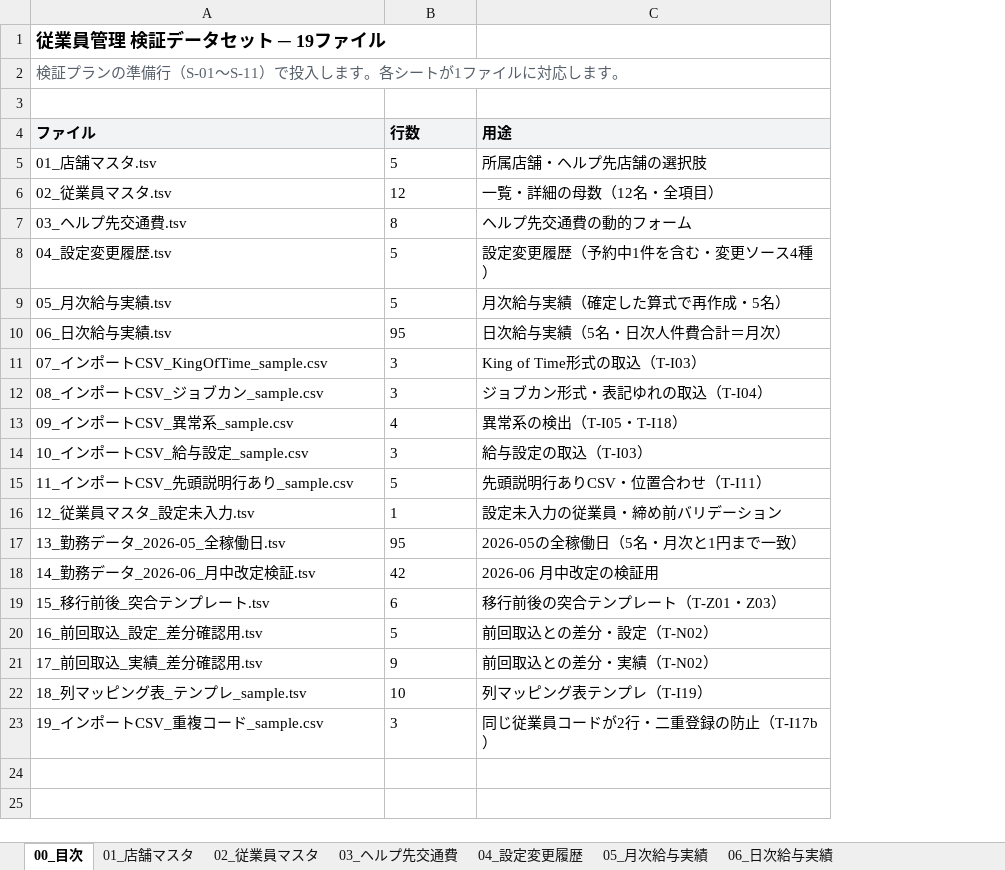
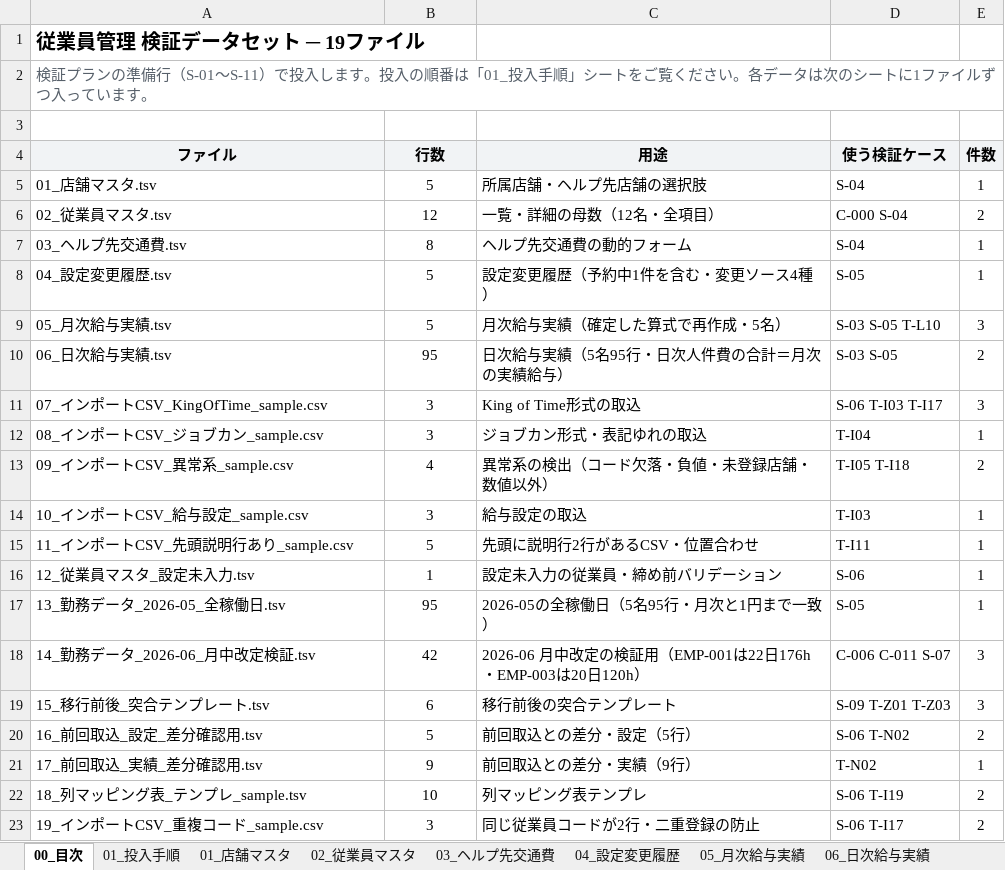
Before and after one commit to suguru789987/rakmy-employee-mgmt-spec, an Excel workbook: 20260805_従業員管理_04_検証データセット.xlsx, sheet 00_目次, drawn as a sheet; values as stored, in another font and other column widths than the file's, no borders; the diff names each change by its address in the sheet, - before the commit and + after, or states it on an @@ line.

```diff
--- a/20260805_従業員管理_04_検証データセット.xlsx (sheet 00_目次)
+++ b/20260805_従業員管理_04_検証データセット.xlsx (sheet 00_目次)
+sheet tab: 01_投入手順
+column D (使う検証ケース), rows 5-23: S-04 | C-000 S-04 | S-04 | S-05 | S-03 S-05 T-L10 | S-03 S-05 | S-06 T-I03 T-I17 | T-I04 | T-I05 T-I18 | T-I03 | T-I11 | S-06 | S-05 | C-006 C-011 S-07 | S-09 T-Z01 T-Z03 | S-06 T-N02 | T-N02 | S-06 T-I19 | S-06 T-I17
+column E (件数), rows 5-23: 1 | 2 | 1 | 1 | 3 | 2 | 3 | 1 | 2 | 1 | 1 | 1 | 1 | 3 | 3 | 2 | 1 | 2 | 2
@@ A1 text size: larger @@
-A2 (ファイル): …します。各シートが1ファイルに対応します。
+A2 (ファイル): …します。投入の順番は「01_投入手順」シートをご覧ください。各データは次のシートに1ファイルずつ入っています。
+A2:E2 merged
-A4:C4 alignment: left
+A4:C4 alignment: center
-B5:B23 alignment: left
+B5:B23 alignment: center
-C10 (用途): 日次給与実績（5名・日次人件費合計＝月次）
+C10 (用途): 日次給与実績（5名95行・日次人件費の合計＝月次の実績給与）
-C11 (用途): King of Time形式の取込（T-I03）
+C11 (用途): King of Time形式の取込
-C12 (用途): ジョブカン形式・表記ゆれの取込（T-I04）
+C12 (用途): ジョブカン形式・表記ゆれの取込
-C13 (用途): 異常系の検出（T-I05・T-I18）
+C13 (用途): 異常系の検出（コード欠落・負値・未登録店舗・数値以外）
-C14 (用途): 給与設定の取込（T-I03）
+C14 (用途): 給与設定の取込
-C15 (用途): 先頭説明行ありCSV・位置合わせ（T-I11）
+C15 (用途): 先頭に説明行2行があるCSV・位置合わせ
-C17 (用途): 2026-05の全稼働日（5名・月次と1円まで一致）
+C17 (用途): 2026-05の全稼働日（5名95行・月次と1円まで一致）
-C18 (用途): 2026-06 月中改定の検証用
+C18 (用途): 2026-06 月中改定の検証用（EMP-001は22日176h・EMP-003は20日120h）
-C19 (用途): 移行前後の突合テンプレート（T-Z01・Z03）
+C19 (用途): 移行前後の突合テンプレート
-C20 (用途): 前回取込との差分・設定（T-N02）
+C20 (用途): 前回取込との差分・設定（5行）
-C21 (用途): 前回取込との差分・実績（T-N02）
+C21 (用途): 前回取込との差分・実績（9行）
-C22 (用途): 列マッピング表テンプレ（T-I19）
+C22 (用途): 列マッピング表テンプレ
-C23 (用途): 同じ従業員コードが2行・二重登録の防止（T-I17b）
+C23 (用途): 同じ従業員コードが2行・二重登録の防止
```
Also changed, not shown: sheet 12_従業員マスタ_設定未入力, sheet 01_店舗マスタ, sheet 10_インポートCSV_給与設定_sample, sheet 16_前回取込_設定_差分確認用, sheet 07_インポートCSV_KingOfTime_sample, sheet 08_インポートCSV_ジョブカン_sample, 13 more sheets.
